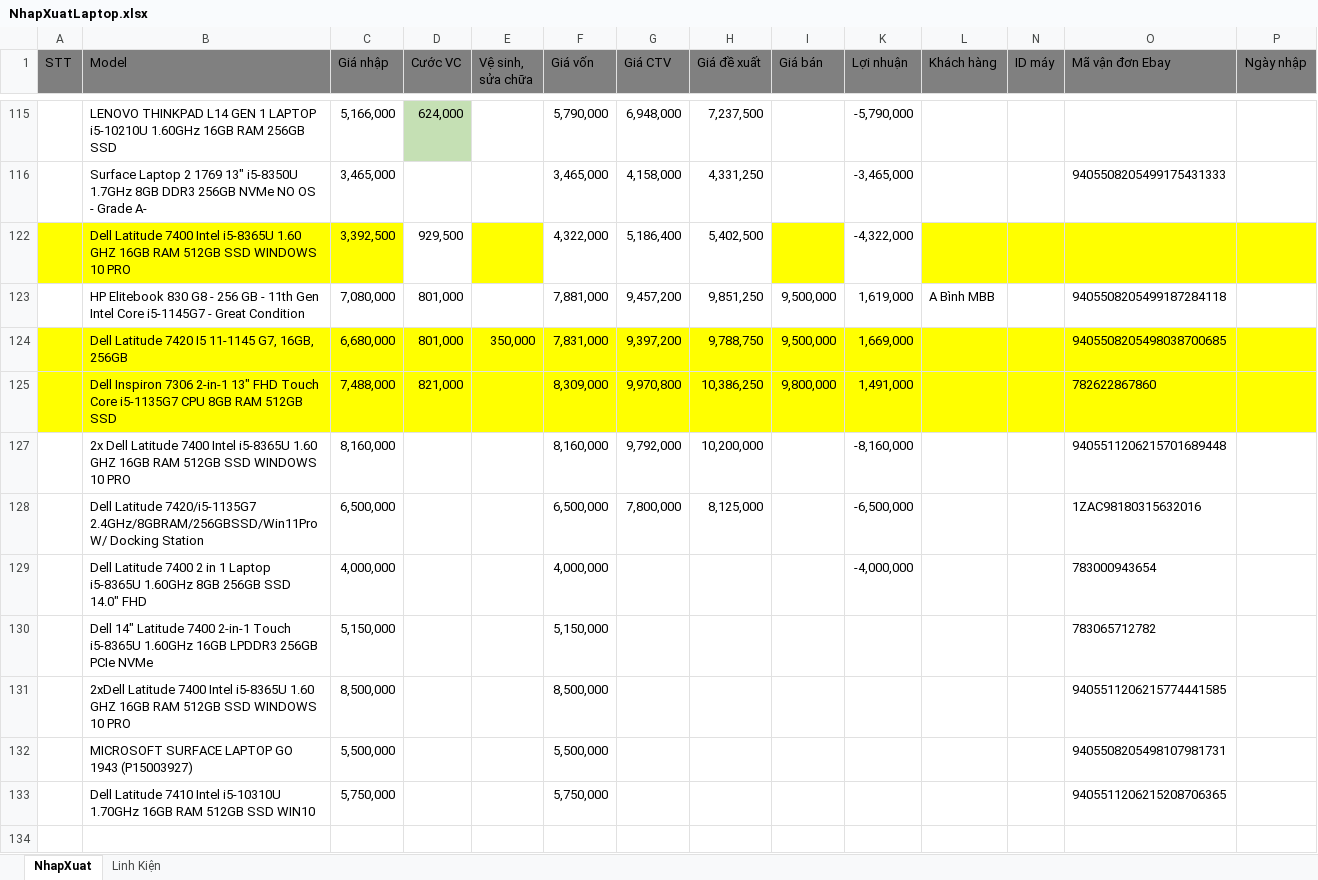
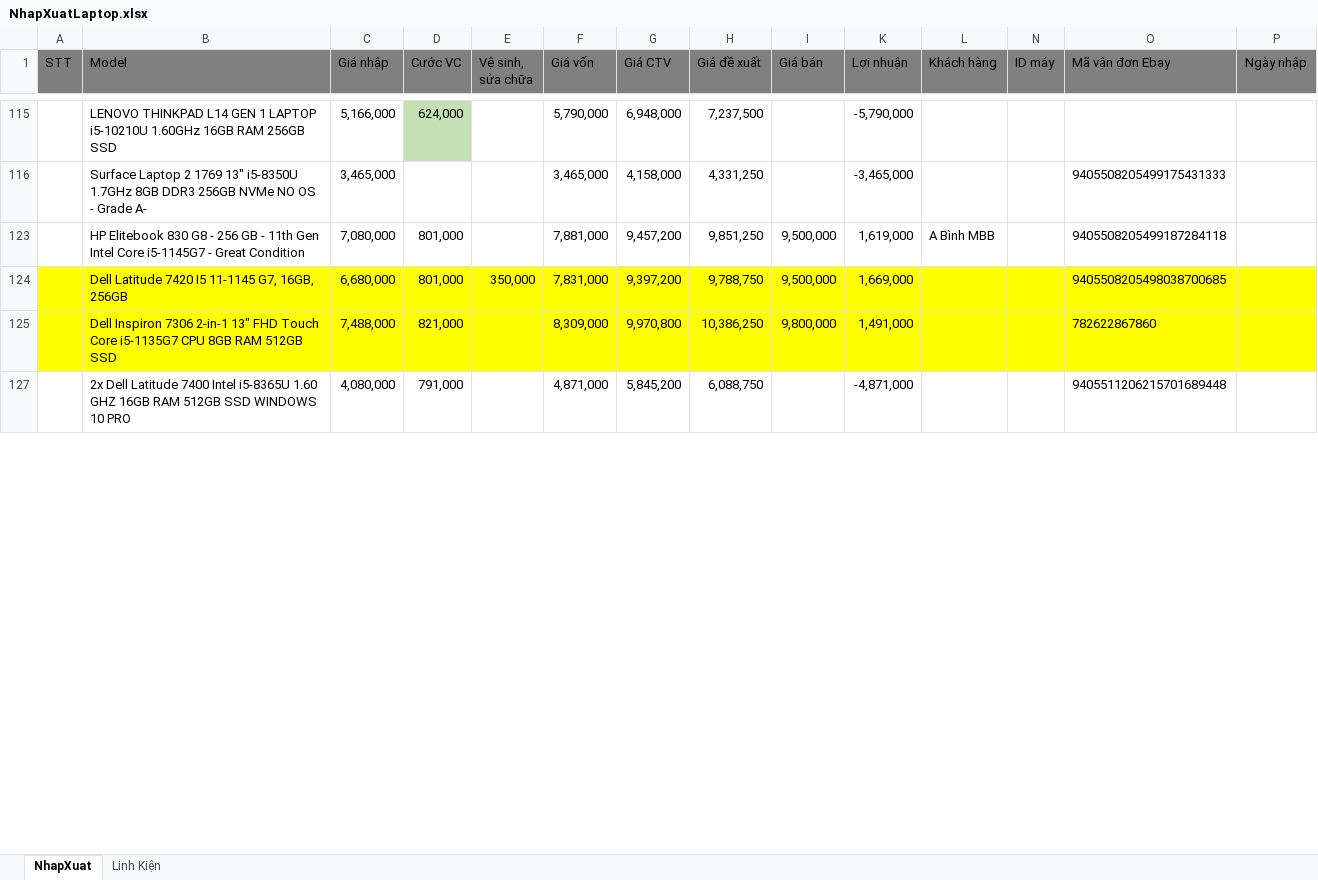
Before and after one commit to anhtuan200794/04.Private, an Excel workbook: TDStore/NhapXuatLaptop.xlsx, sheet NhapXuat, drawn as a sheet; only a part is shown, gaps mark what is left out; values as stored, in another font and other column widths than the file's, no borders; charts and pictures and conditional formats not drawn; removed rows and columns are numbered as before the commit, all else as after; rows hold the shown columns only; the diff covers the shown part only; the diff names each change by its address in the sheet, - before the commit and + after, or states it on an @@ line.

Commit message:
update 10 7400

```diff
--- a/TDStore/NhapXuatLaptop.xlsx (sheet NhapXuat)
+++ b/TDStore/NhapXuatLaptop.xlsx (sheet NhapXuat)
-row 122:  | Dell Latitude 7400 Intel i5-8365U 1.60 GHZ 16GB RAM 512GB SSD WINDOWS 10 PRO | 3,392,500 | 929,500 |  | 4,322,000 | 5,186,400 | 5,402,500 |  | -4,322,000
-row 127:  | 2x Dell Latitude 7400 Intel i5-8365U 1.60 GHZ 16GB RAM 512GB SSD WINDOWS 10 PRO | 8,160,000 |  |  | 8,160,000 | 9,792,000 | 10,200,000 |  | -8,160,000 |  |  | 9405511206215701689448
-row 128:  | Dell Latitude 7420/i5-1135G7 2.4GHz/8GBRAM/256GBSSD/Win11Pro W/ Docking Station | 6,500,000 |  |  | 6,500,000 | 7,800,000 | 8,125,000 |  | -6,500,000 |  |  | 1ZAC98180315632016
-row 129:  | Dell Latitude 7400 2 in 1 Laptop i5-8365U 1.60GHz 8GB 256GB SSD 14.0" FHD | 4,000,000 |  |  | 4,000,000 |  |  |  | -4,000,000 |  |  | 783000943654
-row 130:  | Dell 14" Latitude 7400 2-in-1 Touch i5-8365U 1.60GHz 16GB LPDDR3 256GB PCIe NVMe | 5,150,000 |  |  | 5,150,000 |  |  |  |  |  |  | 783065712782
-row 131:  | 2xDell Latitude 7400 Intel i5-8365U 1.60 GHZ 16GB RAM 512GB SSD WINDOWS 10 PRO | 8,500,000 |  |  | 8,500,000 |  |  |  |  |  |  | 9405511206215774441585
-row 132:  | MICROSOFT SURFACE LAPTOP GO 1943 (P15003927) | 5,500,000 |  |  | 5,500,000 |  |  |  |  |  |  | 9405508205498107981731
-row 133:  | Dell Latitude 7410 Intel i5-10310U 1.70GHz 16GB RAM 512GB SSD WIN10 | 5,750,000 |  |  | 5,750,000 |  |  |  |  |  |  | 9405511206215208706365
-row 127: (empty)
+row 127:  | 2x Dell Latitude 7400 Intel i5-8365U 1.60 GHZ 16GB RAM 512GB SSD WINDOWS 10 PRO | 4,080,000 | 791,000 |  | 4,871,000 | 5,845,200 | 6,088,750 |  | -4,871,000 |  |  | 9405511206215701689448
```
Also changed, not shown: 9 added rows, 1 hidden or unhidden row and 24 edited cells elsewhere in this sheet, hidden cells, charts or pictures.
